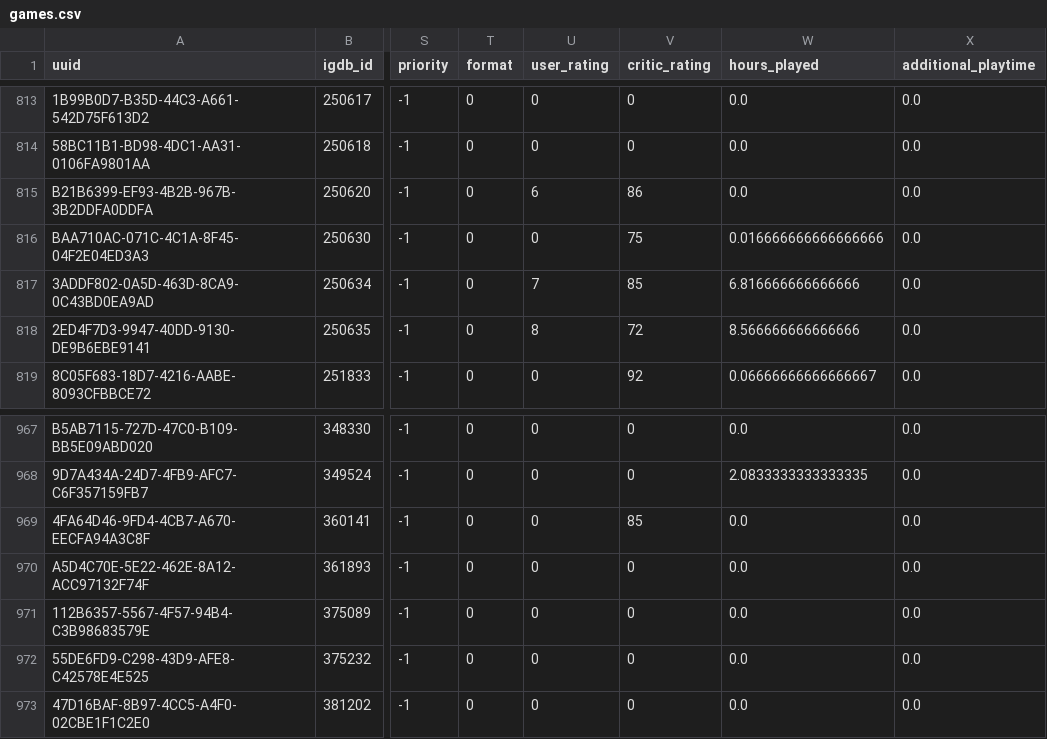
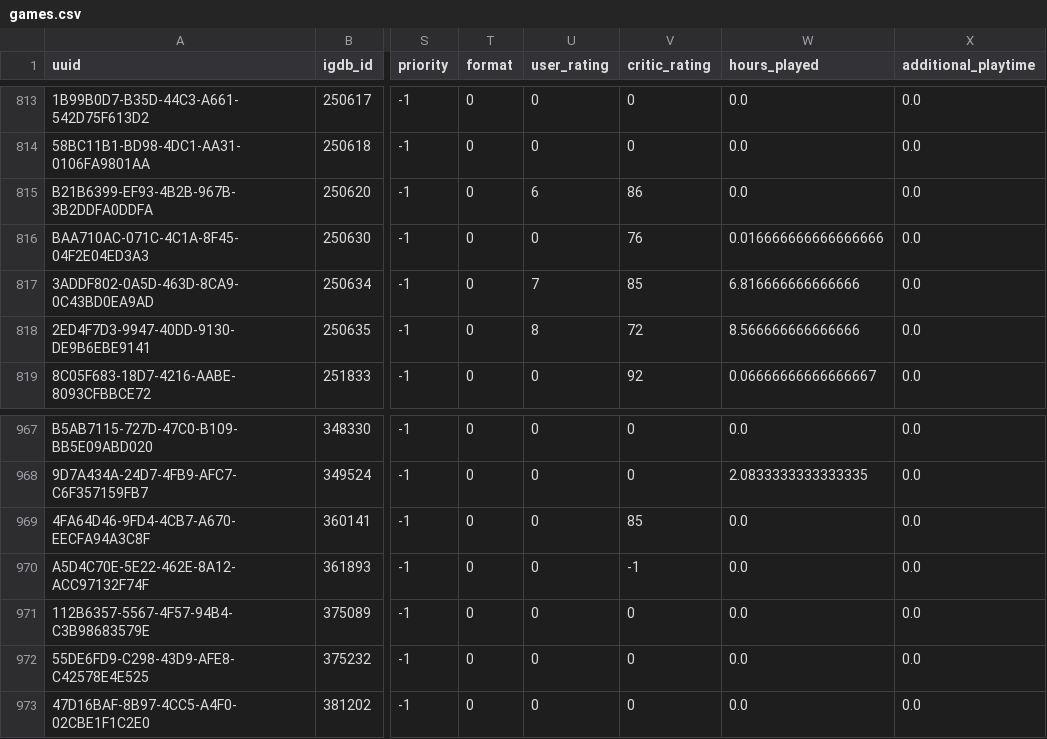
Before and after one commit to josh/gametrack-data, a CSV file: games.csv, drawn as a sheet; only a part is shown, gaps mark what is left out; the diff names each change by its address in the sheet, - before the commit and + after, or states it on an @@ line.

Commit message:
Update data

```diff
--- a/games.csv
+++ b/games.csv
-V816 (critic_rating): 75
+V816 (critic_rating): 76
-V970 (critic_rating): 0
+V970 (critic_rating): -1
```
